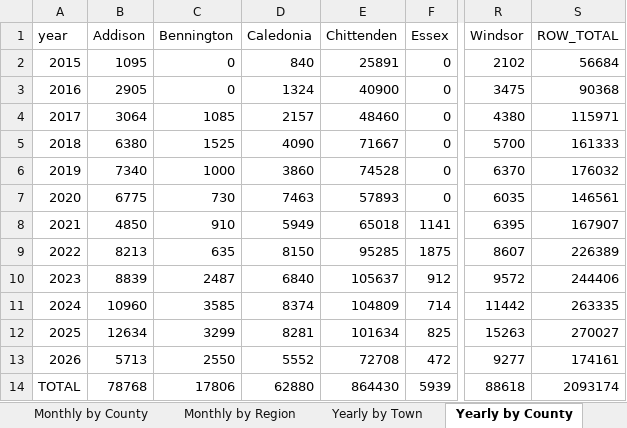
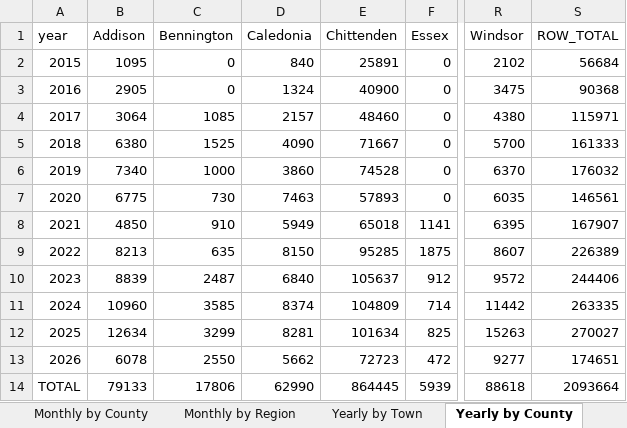
Before and after one commit to burnssargent-eng/blackbear_dashboard, an Excel workbook: oil_collection_report.xlsx, sheet Yearly by County, drawn as a sheet; only a part is shown, gaps mark what is left out; values as stored, in another font and other column widths than the file's, no borders; the diff names each change by its address in the sheet, - before the commit and + after, or states it on an @@ line.

```diff
--- a/oil_collection_report.xlsx (sheet Yearly by County)
+++ b/oil_collection_report.xlsx (sheet Yearly by County)
-B13 (Addison): 5713
+B13 (Addison): 6078
-D13 (Caledonia): 5552
+D13 (Caledonia): 5662
-E13 (Chittenden): 72708
+E13 (Chittenden): 72723
-S13 (ROW_TOTAL): 174161
+S13 (ROW_TOTAL): 174651
-B14 (Addison): 78768
+B14 (Addison): 79133
-D14 (Caledonia): 62880
+D14 (Caledonia): 62990
-E14 (Chittenden): 864430
+E14 (Chittenden): 864445
-S14 (ROW_TOTAL): 2093174
+S14 (ROW_TOTAL): 2093664
```
Also changed, not shown: sheet Yearly by Town, sheet Monthly by County, sheet Monthly by Town, sheet Yearly by Region, sheet Monthly by Region, sheet 2026, 1 more sheet, 2 other files.
